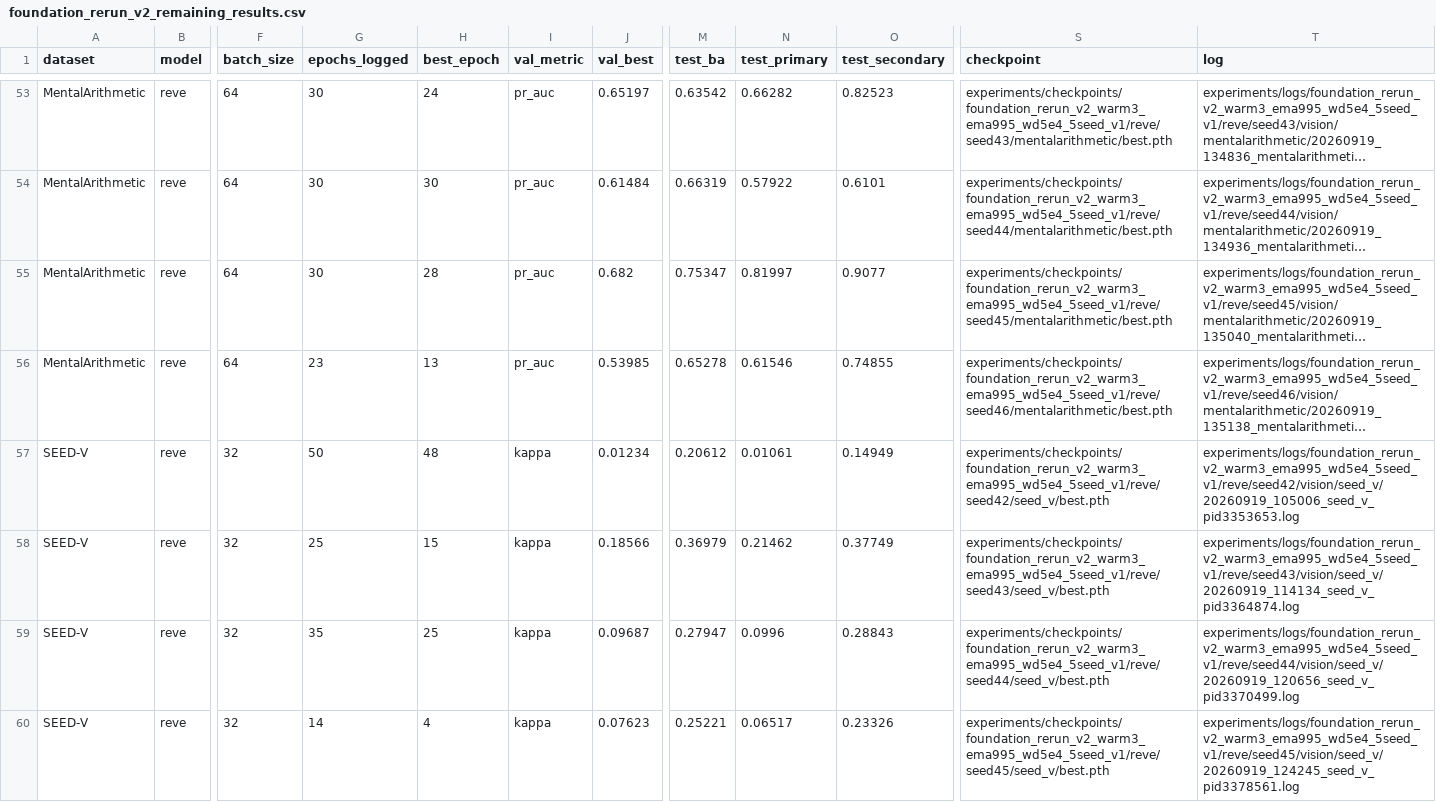
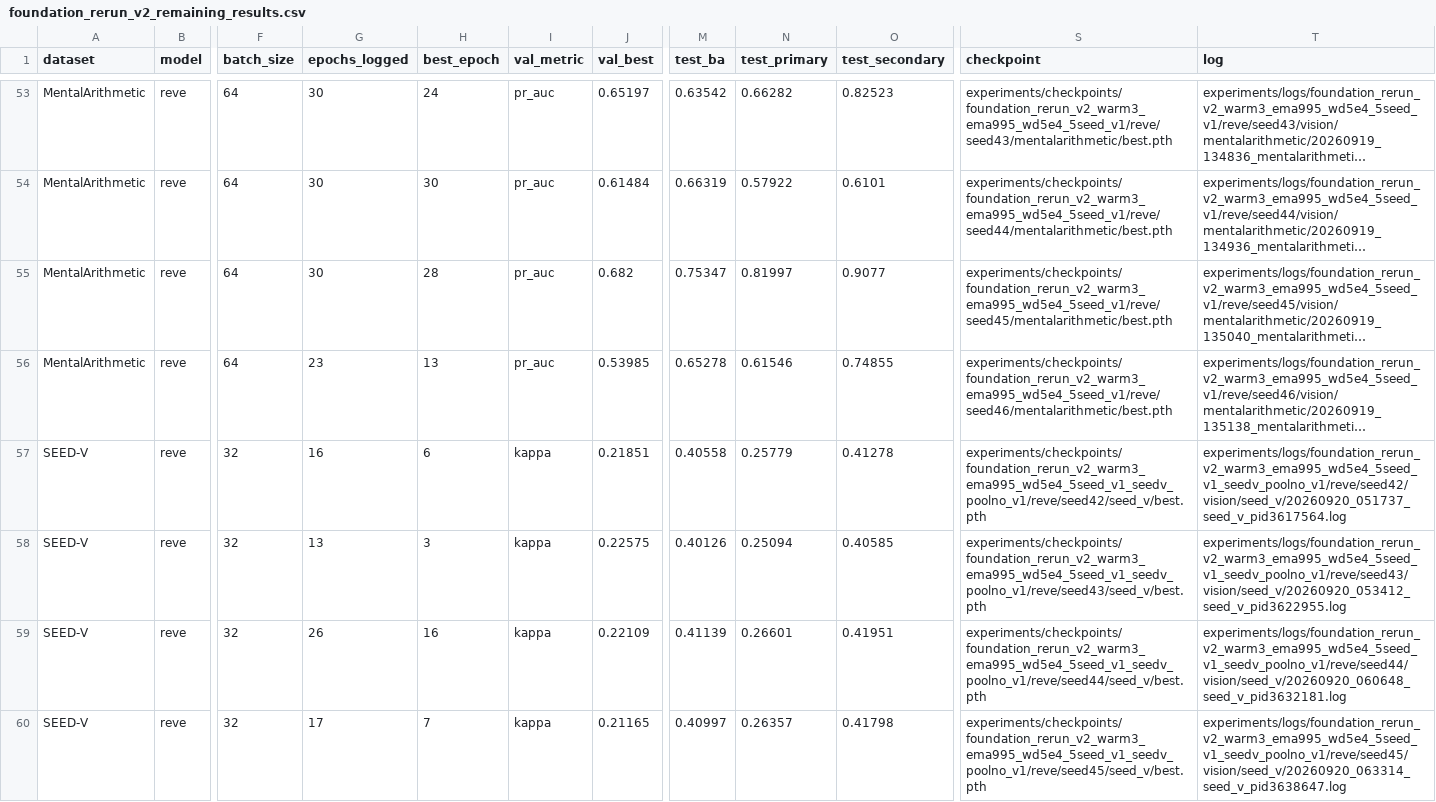
Before and after one commit to 610265158/CBraMod, a CSV file: experiments/reports/foundation_rerun_v2_remaining_results.csv, drawn as a sheet; only a part is shown, gaps mark what is left out; long unchanged cells end in …; the diff covers the shown part only; the diff names each change by its address in the sheet, - before the commit and + after, or states it on an @@ line.

Commit message:
feat(foundation): fix the REVE readout on SEED-V
Same failure mode as BCIC2020-3: the pooled-token readout stays at chance on
the stored SEED-V arrays (five-seed kappa 0.078), while the non-pooling
readout converges with four of five seeds at kappa 0.25-0.27 (five-seed mean
0.2255 +/- 0.0684, reference-only fallback task). The spec and record switch
to it and the notes keep the CB1/CB2 position-bank mapping. The report
collector now accepts repeatable --extra_run_root arguments so tuned runs
living in their own campaign roots override the original sweep rows, and its
fallback bullet loses the inert dropout mention; the regenerated CSV and
appendix carry the tuned BCIC2020-3 and SEED-V rows.

```diff
--- a/experiments/reports/foundation_rerun_v2_remaining_results.csv
+++ b/experiments/reports/foundation_rerun_v2_remaining_results.csv
-G57 (epochs_logged): 50
+G57 (epochs_logged): 16
-H57 (best_epoch): 48
+H57 (best_epoch): 6
-J57 (val_best): 0.01234
+J57 (val_best): 0.21851
-M57 (test_ba): 0.20612
+M57 (test_ba): 0.40558
-N57 (test_primary): 0.01061
+N57 (test_primary): 0.25779
-O57 (test_secondary): 0.14949
+O57 (test_secondary): 0.41278
-S57 (checkpoint): experiments/checkpoints/foundation_rerun_v2_warm3_ema995_wd5e4_5seed_v1/reve/seed42/seed_v/best.pth
+S57 (checkpoint): experiments/checkpoints/foundation_rerun_v2_warm3_ema995_wd5e4_5seed_v1_seedv_poolno_v1/reve/seed42/seed_v/best.pth
-T57 (log): experiments/logs/foundation_rerun_v2_warm3_ema995_wd5e4_5seed_v1/reve/seed42/vision/seed_v/20260919_105006_seed_v_pid3353653.log
+T57 (log): experiments/logs/foundation_rerun_v2_warm3_ema995_wd5e4_5seed_v1_seedv_poolno_v1/reve/seed42/vision/seed_v/20260920_051737_seed_v_pid3617564.log
-G58 (epochs_logged): 25
+G58 (epochs_logged): 13
-H58 (best_epoch): 15
+H58 (best_epoch): 3
-J58 (val_best): 0.18566
+J58 (val_best): 0.22575
-M58 (test_ba): 0.36979
+M58 (test_ba): 0.40126
-N58 (test_primary): 0.21462
+N58 (test_primary): 0.25094
-O58 (test_secondary): 0.37749
+O58 (test_secondary): 0.40585
-S58 (checkpoint): experiments/checkpoints/foundation_rerun_v2_warm3_ema995_wd5e4_5seed_v1/reve/seed43/seed_v/best.pth
+S58 (checkpoint): experiments/checkpoints/foundation_rerun_v2_warm3_ema995_wd5e4_5seed_v1_seedv_poolno_v1/reve/seed43/seed_v/best.pth
-T58 (log): experiments/logs/foundation_rerun_v2_warm3_ema995_wd5e4_5seed_v1/reve/seed43/vision/seed_v/20260919_114134_seed_v_pid3364874.log
+T58 (log): experiments/logs/foundation_rerun_v2_warm3_ema995_wd5e4_5seed_v1_seedv_poolno_v1/reve/seed43/vision/seed_v/20260920_053412_seed_v_pid3622955.log
-G59 (epochs_logged): 35
+G59 (epochs_logged): 26
-H59 (best_epoch): 25
+H59 (best_epoch): 16
-J59 (val_best): 0.09687
+J59 (val_best): 0.22109
-M59 (test_ba): 0.27947
+M59 (test_ba): 0.41139
-N59 (test_primary): 0.0996
+N59 (test_primary): 0.26601
-O59 (test_secondary): 0.28843
+O59 (test_secondary): 0.41951
-S59 (checkpoint): experiments/checkpoints/foundation_rerun_v2_warm3_ema995_wd5e4_5seed_v1/reve/seed44/seed_v/best.pth
+S59 (checkpoint): experiments/checkpoints/foundation_rerun_v2_warm3_ema995_wd5e4_5seed_v1_seedv_poolno_v1/reve/seed44/seed_v/best.pth
-T59 (log): experiments/logs/foundation_rerun_v2_warm3_ema995_wd5e4_5seed_v1/reve/seed44/vision/seed_v/20260919_120656_seed_v_pid3370499.log
+T59 (log): experiments/logs/foundation_rerun_v2_warm3_ema995_wd5e4_5seed_v1_seedv_poolno_v1/reve/seed44/vision/seed_v/20260920_060648_seed_v_pid3632181.log
-G60 (epochs_logged): 14
+G60 (epochs_logged): 17
-H60 (best_epoch): 4
+H60 (best_epoch): 7
-J60 (val_best): 0.07623
+J60 (val_best): 0.21165
-M60 (test_ba): 0.25221
+M60 (test_ba): 0.40997
-N60 (test_primary): 0.06517
+N60 (test_primary): 0.26357
-O60 (test_secondary): 0.23326
+O60 (test_secondary): 0.41798
-S60 (checkpoint): experiments/checkpoints/foundation_rerun_v2_warm3_ema995_wd5e4_5seed_v1/reve/seed45/seed_v/best.pth
+S60 (checkpoint): experiments/checkpoints/foundation_rerun_v2_warm3_ema995_wd5e4_5seed_v1_seedv_poolno_v1/reve/seed45/seed_v/best.pth
-T60 (log): experiments/logs/foundation_rerun_v2_warm3_ema995_wd5e4_5seed_v1/reve/seed45/vision/seed_v/20260919_124245_seed_v_pid3378561.log
+T60 (log): experiments/logs/foundation_rerun_v2_warm3_ema995_wd5e4_5seed_v1_seedv_poolno_v1/reve/seed45/vision/seed_v/20260920_063314_seed_v_pid3638647.log
```
Also changed, not shown: 49 edited cells elsewhere in this file, 5 other files.
